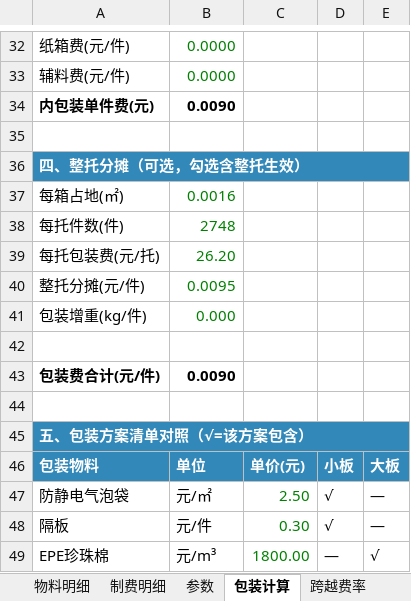
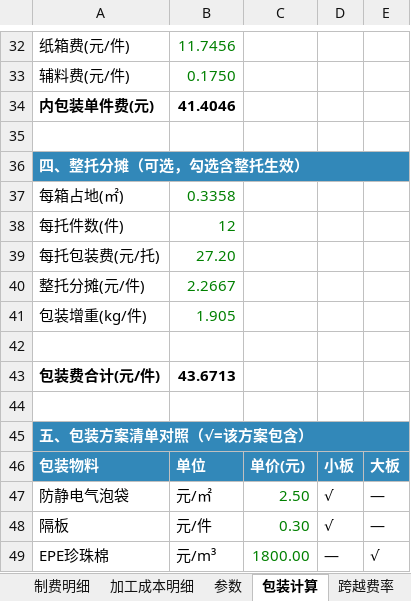
Before and after one commit to jacklody/-, an Excel workbook: 产品成本测算报价表.xlsx, sheet 包装计算, drawn as a sheet; only a part is shown, gaps mark what is left out; values as stored, in another font and other column widths than the file's, no borders; the diff covers the shown part only; the diff names each change by its address in the sheet, - before the commit and + after, or states it on an @@ line.

```diff
--- a/产品成本测算报价表.xlsx (sheet 包装计算)
+++ b/产品成本测算报价表.xlsx (sheet 包装计算)
+sheet tab: 加工成本明细
-B32: 0.0000
+B32: 11.7456
-B33: 0.0000
+B33: 0.1750
-B34: 0.0090
+B34: 41.4046
-B37: 0.0016
+B37: 0.3358
-B38: 2748
+B38: 12
-B39: 26.20
+B39: 27.20
-B40: 0.0095
+B40: 2.2667
-B41: 0.000
+B41: 1.905
-B43: 0.0090
+B43: 43.6713
```
Also changed, not shown: 23 edited cells elsewhere in this sheet, sheet 物料明细, sheet 报价汇总, sheet 制费明细, sheet 参数, sheet 运费计算, sheet 使用说明, formulas that keep their value, 12 other files.
